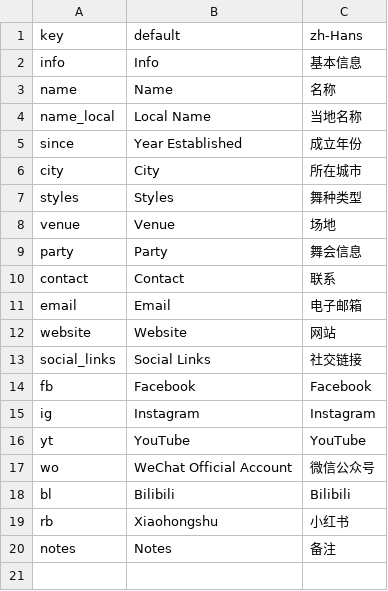
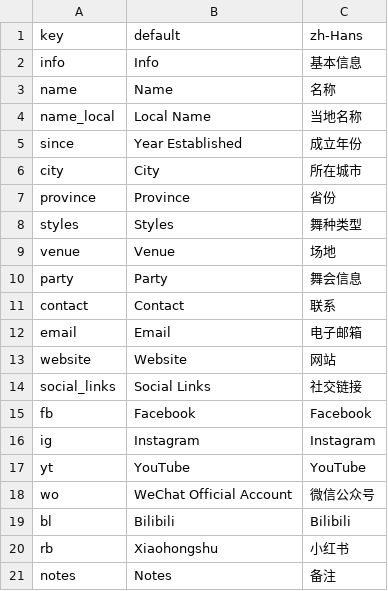
Before and after one commit to swingdance/localizations, a CSV file: org_details.csv, drawn as a sheet.

Commit message:
org_details.csv: Add province

```diff
--- a/org_details.csv
+++ b/org_details.csv
@@ -6,2 +6,3 @@ since,Year Established,成立年份
 city,City,所在城市
+province,Province,省份
 styles,Styles,舞种类型
```
